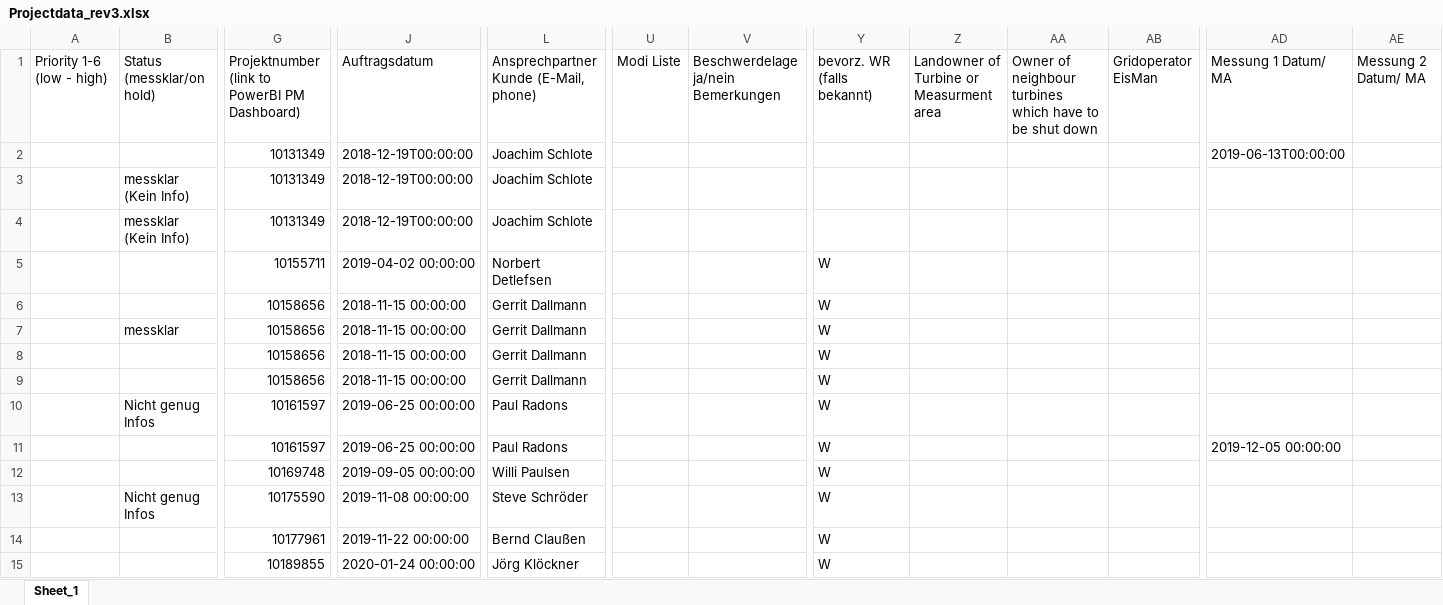
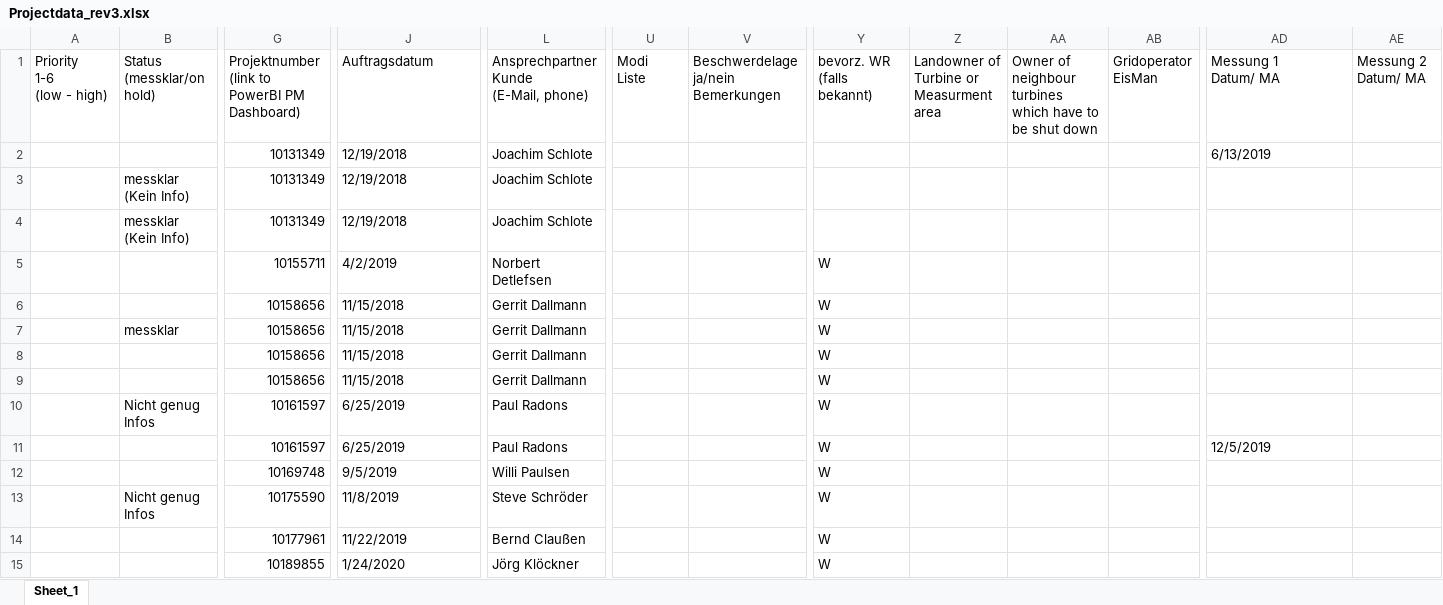
Before and after one commit to feekha/AcousticDash, an Excel workbook: Projectdata_rev3.xlsx, sheet Sheet_1, drawn as a sheet; only a part is shown, gaps mark what is left out; values as stored, in another font and other column widths than the file's, no cell formats; ↵ is a line break in a cell; the diff covers the shown part only; the diff names each change by its address in the sheet, - before the commit and + after, or states it on an @@ line.

```diff
--- a/Projectdata_rev3.xlsx (sheet Sheet_1)
+++ b/Projectdata_rev3.xlsx (sheet Sheet_1)
-A1: Priority 1-6 (low - high)
+A1: Priority ↵ 1-6 ↵ (low - high)
-B1: Status (messklar/on hold)
+B1: Status ↵ (messklar/on hold)
-G1: Projektnumber (link to PowerBI PM Dashboard)
+G1: Projektnumber ↵ (link to PowerBI PM Dashboard)
-L1: Ansprechpartner Kunde (E-Mail, phone)
+L1: Ansprechpartner ↵ Kunde ↵ (E-Mail, phone)
-U1: Modi Liste
+U1: Modi ↵ Liste
-V1: Beschwerdelage ja/nein Bemerkungen
+V1: Beschwerdelage ↵ ja/nein ↵ Bemerkungen
-Y1: bevorz. WR (falls bekannt)
+Y1: bevorz. WR ↵ (falls bekannt)
-Z1: Landowner of Turbine or Measurment area
+Z1: Landowner of ↵ Turbine or Measurment area
-AA1: …shut down
+AA1: …shut down
-AB1: Gridoperator EisMan
+AB1: Gridoperator ↵ EisMan
-AD1: Messung 1 Datum/ MA
+AD1: Messung 1 ↵ Datum/ MA
-AE1: Messung 2 Datum/ MA
+AE1: Messung 2 ↵ Datum/ MA
-J2:J4 (Auftragsdatum): 2018-12-19T00:00:00
+J2:J4 (Auftragsdatum): 12/19/2018
-AD2 (Messung 1 Datum/ MA): 2019-06-13T00:00:00
+AD2 (Messung 1 Datum/ MA): 6/13/2019
-J5 (Auftragsdatum): 2019-04-02 00:00:00
+J5 (Auftragsdatum): 4/2/2019
-J6:J9 (Auftragsdatum): 2018-11-15 00:00:00
+J6:J9 (Auftragsdatum): 11/15/2018
-J10:J11 (Auftragsdatum): 2019-06-25 00:00:00
+J10:J11 (Auftragsdatum): 6/25/2019
-AD11 (Messung 1 Datum/ MA): 2019-12-05 00:00:00
+AD11 (Messung 1 Datum/ MA): 12/5/2019
-J12 (Auftragsdatum): 2019-09-05 00:00:00
+J12 (Auftragsdatum): 9/5/2019
-J13 (Auftragsdatum): 2019-11-08 00:00:00
+J13 (Auftragsdatum): 11/8/2019
-J14 (Auftragsdatum): 2019-11-22 00:00:00
+J14 (Auftragsdatum): 11/22/2019
-J15 (Auftragsdatum): 2020-01-24 00:00:00
+J15 (Auftragsdatum): 1/24/2020
```
Also changed, not shown: 3 removed rows, 366 edited cells and merged cells elsewhere in this sheet, cell formats, 23 other files.
